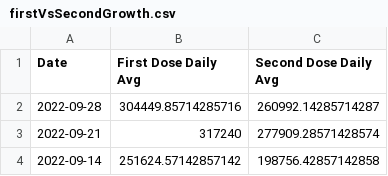
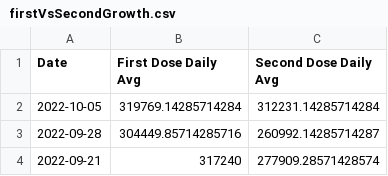
Before and after one commit to Dotdash-Data-Journalism/2021_2022_VWH_covid_vaccine_tracker, a CSV file: chartData/firstVsSecondGrowth.csv, drawn as a sheet; only a part is shown; the shorter side is filled out with more unchanged rows.

```diff
--- a/chartData/firstVsSecondGrowth.csv
+++ b/chartData/firstVsSecondGrowth.csv
@@ -1,2 +1,3 @@
 Date,First Dose Daily Avg,Second Dose Daily Avg
+2022-10-05,319769.14285714284,312231.14285714284
 2022-09-28,304449.85714285716,260992.14285714287
```
Also changed, not shown: chartData/areWeThereYet.csv, chartData/boosterMap.csv, 5 other files.
